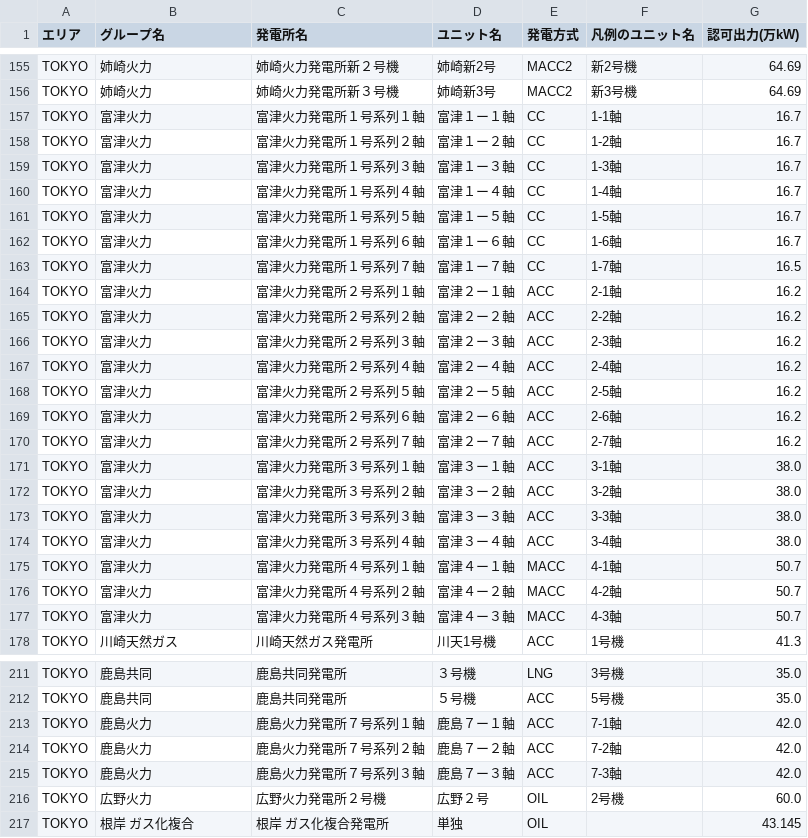
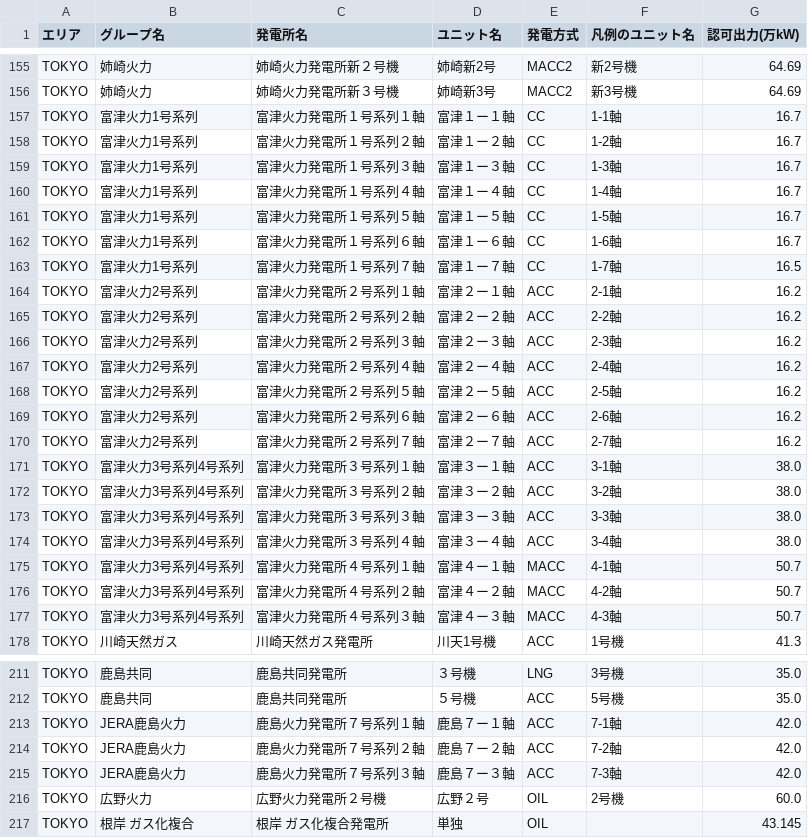
Before and after one commit to abUmat/gen-by-unit, a CSV file: plant_data/joined.csv, drawn as a sheet; only a part is shown, gaps mark what is left out; the diff covers the shown part only.

```diff
--- a/plant_data/joined.csv
+++ b/plant_data/joined.csv
@@ -156,23 +156,23 @@ TOKYO,姉崎火力,姉崎火力発電所新２号機,姉崎新2号,MACC2,新2号
 TOKYO,姉崎火力,姉崎火力発電所新３号機,姉崎新3号,MACC2,新3号機,64.69
-TOKYO,富津火力,富津火力発電所１号系列１軸,富津１ー１軸,CC,1-1軸,16.7
-TOKYO,富津火力,富津火力発電所１号系列２軸,富津１ー２軸,CC,1-2軸,16.7
-TOKYO,富津火力,富津火力発電所１号系列３軸,富津１ー３軸,CC,1-3軸,16.7
-TOKYO,富津火力,富津火力発電所１号系列４軸,富津１ー４軸,CC,1-4軸,16.7
-TOKYO,富津火力,富津火力発電所１号系列５軸,富津１ー５軸,CC,1-5軸,16.7
-TOKYO,富津火力,富津火力発電所１号系列６軸,富津１ー６軸,CC,1-6軸,16.7
-TOKYO,富津火力,富津火力発電所１号系列７軸,富津１ー７軸,CC,1-7軸,16.5
-TOKYO,富津火力,富津火力発電所２号系列１軸,富津２ー１軸,ACC,2-1軸,16.2
-TOKYO,富津火力,富津火力発電所２号系列２軸,富津２ー２軸,ACC,2-2軸,16.2
-TOKYO,富津火力,富津火力発電所２号系列３軸,富津２ー３軸,ACC,2-3軸,16.2
-TOKYO,富津火力,富津火力発電所２号系列４軸,富津２ー４軸,ACC,2-4軸,16.2
-TOKYO,富津火力,富津火力発電所２号系列５軸,富津２ー５軸,ACC,2-5軸,16.2
-TOKYO,富津火力,富津火力発電所２号系列６軸,富津２ー６軸,ACC,2-6軸,16.2
-TOKYO,富津火力,富津火力発電所２号系列７軸,富津２ー７軸,ACC,2-7軸,16.2
-TOKYO,富津火力,富津火力発電所３号系列１軸,富津３ー１軸,ACC,3-1軸,38.0
-TOKYO,富津火力,富津火力発電所３号系列２軸,富津３ー２軸,ACC,3-2軸,38.0
-TOKYO,富津火力,富津火力発電所３号系列３軸,富津３ー３軸,ACC,3-3軸,38.0
-TOKYO,富津火力,富津火力発電所３号系列４軸,富津３ー４軸,ACC,3-4軸,38.0
-TOKYO,富津火力,富津火力発電所４号系列１軸,富津４ー１軸,MACC,4-1軸,50.7
-TOKYO,富津火力,富津火力発電所４号系列２軸,富津４ー２軸,MACC,4-2軸,50.7
-TOKYO,富津火力,富津火力発電所４号系列３軸,富津４ー３軸,MACC,4-3軸,50.7
+TOKYO,富津火力1号系列,富津火力発電所１号系列１軸,富津１ー１軸,CC,1-1軸,16.7
+TOKYO,富津火力1号系列,富津火力発電所１号系列２軸,富津１ー２軸,CC,1-2軸,16.7
+TOKYO,富津火力1号系列,富津火力発電所１号系列３軸,富津１ー３軸,CC,1-3軸,16.7
+TOKYO,富津火力1号系列,富津火力発電所１号系列４軸,富津１ー４軸,CC,1-4軸,16.7
+TOKYO,富津火力1号系列,富津火力発電所１号系列５軸,富津１ー５軸,CC,1-5軸,16.7
+TOKYO,富津火力1号系列,富津火力発電所１号系列６軸,富津１ー６軸,CC,1-6軸,16.7
+TOKYO,富津火力1号系列,富津火力発電所１号系列７軸,富津１ー７軸,CC,1-7軸,16.5
+TOKYO,富津火力2号系列,富津火力発電所２号系列１軸,富津２ー１軸,ACC,2-1軸,16.2
+TOKYO,富津火力2号系列,富津火力発電所２号系列２軸,富津２ー２軸,ACC,2-2軸,16.2
+TOKYO,富津火力2号系列,富津火力発電所２号系列３軸,富津２ー３軸,ACC,2-3軸,16.2
+TOKYO,富津火力2号系列,富津火力発電所２号系列４軸,富津２ー４軸,ACC,2-4軸,16.2
+TOKYO,富津火力2号系列,富津火力発電所２号系列５軸,富津２ー５軸,ACC,2-5軸,16.2
+TOKYO,富津火力2号系列,富津火力発電所２号系列６軸,富津２ー６軸,ACC,2-6軸,16.2
+TOKYO,富津火力2号系列,富津火力発電所２号系列７軸,富津２ー７軸,ACC,2-7軸,16.2
+TOKYO,富津火力3号系列4号系列,富津火力発電所３号系列１軸,富津３ー１軸,ACC,3-1軸,38.0
+TOKYO,富津火力3号系列4号系列,富津火力発電所３号系列２軸,富津３ー２軸,ACC,3-2軸,38.0
+TOKYO,富津火力3号系列4号系列,富津火力発電所３号系列３軸,富津３ー３軸,ACC,3-3軸,38.0
+TOKYO,富津火力3号系列4号系列,富津火力発電所３号系列４軸,富津３ー４軸,ACC,3-4軸,38.0
+TOKYO,富津火力3号系列4号系列,富津火力発電所４号系列１軸,富津４ー１軸,MACC,4-1軸,50.7
+TOKYO,富津火力3号系列4号系列,富津火力発電所４号系列２軸,富津４ー２軸,MACC,4-2軸,50.7
+TOKYO,富津火力3号系列4号系列,富津火力発電所４号系列３軸,富津４ー３軸,MACC,4-3軸,50.7
 TOKYO,川崎天然ガス,川崎天然ガス発電所,川天1号機,ACC,1号機,41.3
@@ -212,5 +212,5 @@ TOKYO,鹿島共同,鹿島共同発電所,３号機,LNG,3号機,35.0
 TOKYO,鹿島共同,鹿島共同発電所,５号機,ACC,5号機,35.0
-TOKYO,鹿島火力,鹿島火力発電所７号系列１軸,鹿島７ー１軸,ACC,7-1軸,42.0
-TOKYO,鹿島火力,鹿島火力発電所７号系列２軸,鹿島７ー２軸,ACC,7-2軸,42.0
-TOKYO,鹿島火力,鹿島火力発電所７号系列３軸,鹿島７ー３軸,ACC,7-3軸,42.0
+TOKYO,JERA鹿島火力,鹿島火力発電所７号系列１軸,鹿島７ー１軸,ACC,7-1軸,42.0
+TOKYO,JERA鹿島火力,鹿島火力発電所７号系列２軸,鹿島７ー２軸,ACC,7-2軸,42.0
+TOKYO,JERA鹿島火力,鹿島火力発電所７号系列３軸,鹿島７ー３軸,ACC,7-3軸,42.0
 TOKYO,広野火力,広野火力発電所２号機,広野２号,OIL,2号機,60.0
```
Also changed, not shown: 61 edited cells elsewhere in this file, plant_data/groups.csv, 3 other files.
